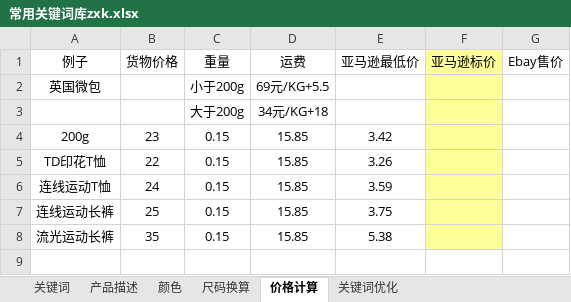
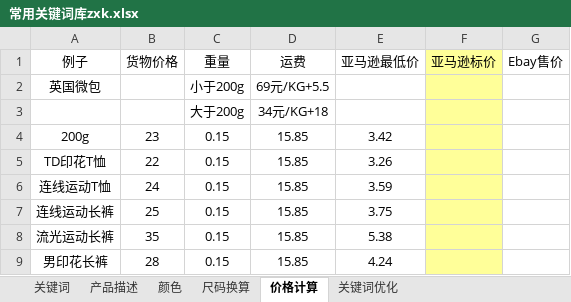
Before and after one commit to lisixinyanni/work-on-amazon, an Excel workbook: zxk/常用关键词库zxk.xlsx, sheet 价格计算, drawn as a sheet; values as stored, in another font and other column widths than the file's, no borders; the diff names each change by its address in the sheet, - before the commit and + after, or states it on an @@ line.

```diff
--- a/zxk/常用关键词库zxk.xlsx (sheet 价格计算)
+++ b/zxk/常用关键词库zxk.xlsx (sheet 价格计算)
+row 9: 男印花长裤 | 28 | 0.15 | 15.85 | 4.24
```
Also changed, not shown: 8 other files.
